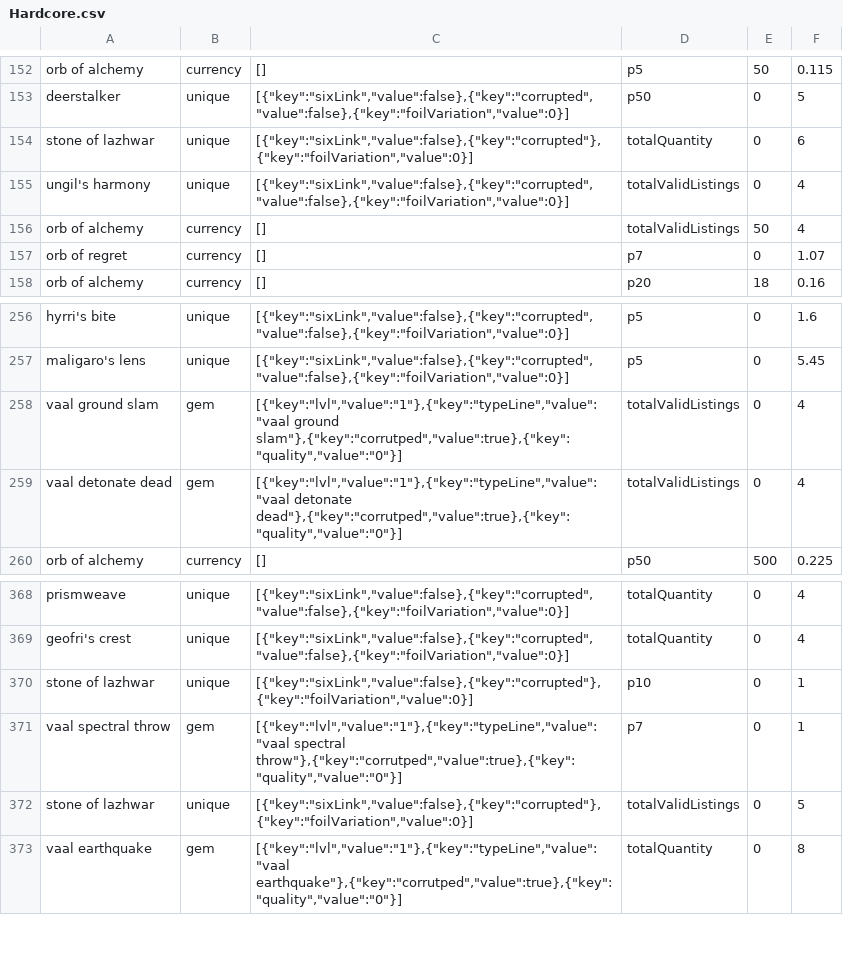
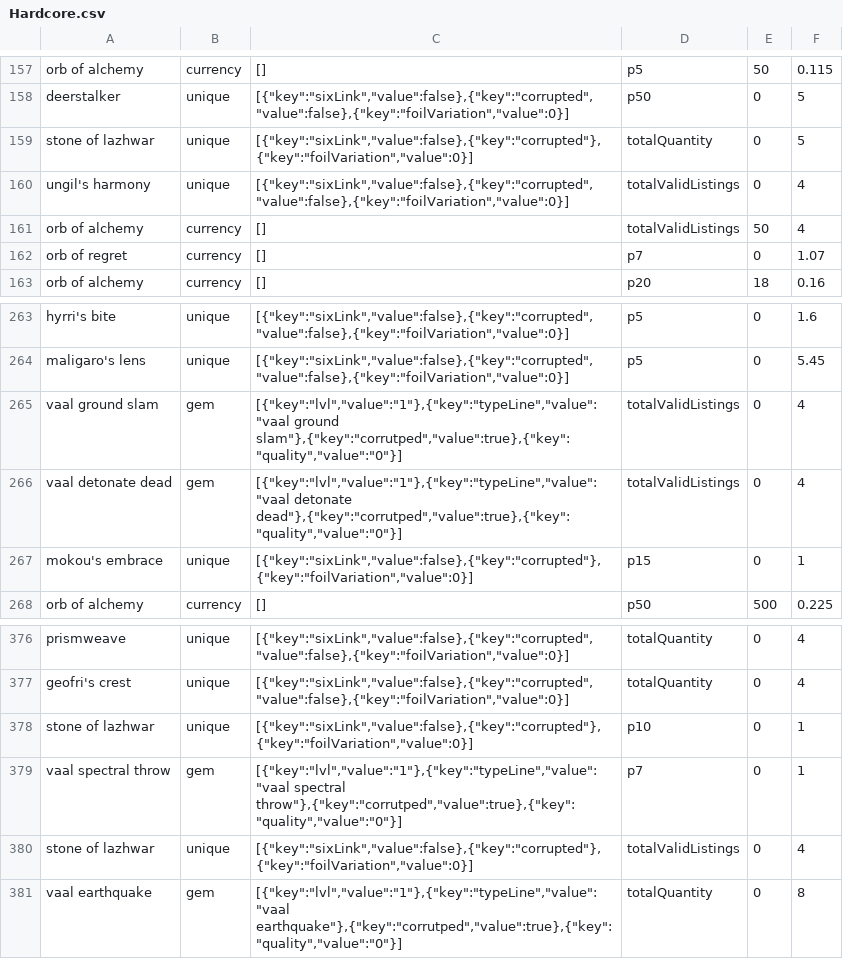
Before and after one commit to PoeStack/poestack-public-data, a CSV file: economy/overall/Hardcore.csv, drawn as a sheet; only a part is shown, gaps mark what is left out; the diff covers the shown part only.

```diff
--- a/economy/overall/Hardcore.csv
+++ b/economy/overall/Hardcore.csv
@@ -153,3 +158,3 @@
 "deerstalker",unique,"[{""key"":""sixLink"",""value"":false},{""key"":""corrupted"",""value"":false},{""key"":""foilVariation"",""value"":0}]",p50,0,5
-"stone of lazhwar",unique,"[{""key"":""sixLink"",""value"":false},{""key"":""corrupted""},{""key"":""foilVariation"",""value"":0}]",totalQuantity,0,6
+"stone of lazhwar",unique,"[{""key"":""sixLink"",""value"":false},{""key"":""corrupted""},{""key"":""foilVariation"",""value"":0}]",totalQuantity,0,5
 "ungil's harmony",unique,"[{""key"":""sixLink"",""value"":false},{""key"":""corrupted"",""value"":false},{""key"":""foilVariation"",""value"":0}]",totalValidListings,0,4
@@ -259,2 +266,3 @@
 "vaal detonate dead",gem,"[{""key"":""lvl"",""value"":""1""},{""key"":""typeLine"",""value"":""vaal detonate dead""},{""key"":""corrutped"",""value"":true},{""key"":""quality"",""value"":""0""}]",totalValidListings,0,4
+"mokou's embrace",unique,"[{""key"":""sixLink"",""value"":false},{""key"":""corrupted""},{""key"":""foilVariation"",""value"":0}]",p15,0,1
 "orb of alchemy",currency,"[]",p50,500,0.225
@@ -371,3 +379,3 @@
 "vaal spectral throw",gem,"[{""key"":""lvl"",""value"":""1""},{""key"":""typeLine"",""value"":""vaal spectral throw""},{""key"":""corrutped"",""value"":true},{""key"":""quality"",""value"":""0""}]",p7,0,1
-"stone of lazhwar",unique,"[{""key"":""sixLink"",""value"":false},{""key"":""corrupted""},{""key"":""foilVariation"",""value"":0}]",totalValidListings,0,5
+"stone of lazhwar",unique,"[{""key"":""sixLink"",""value"":false},{""key"":""corrupted""},{""key"":""foilVariation"",""value"":0}]",totalValidListings,0,4
 "vaal earthquake",gem,"[{""key"":""lvl"",""value"":""1""},{""key"":""typeLine"",""value"":""vaal earthquake""},{""key"":""corrutped"",""value"":true},{""key"":""quality"",""value"":""0""}]",totalQuantity,0,8
```
Also changed, not shown: 7 added rows and 1 edited cell elsewhere in this file.
